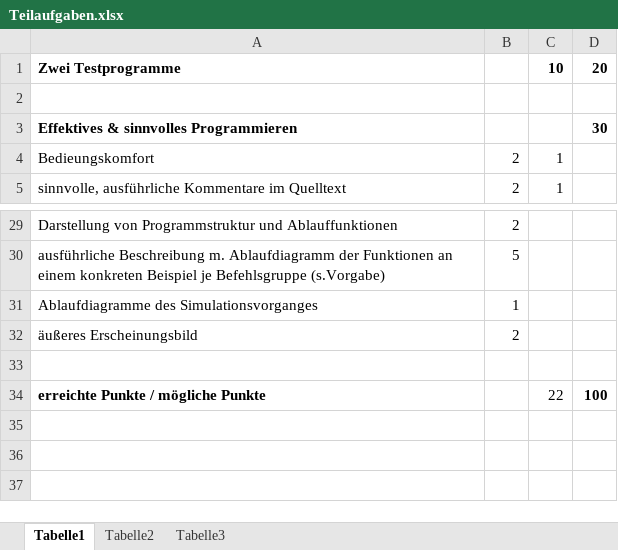
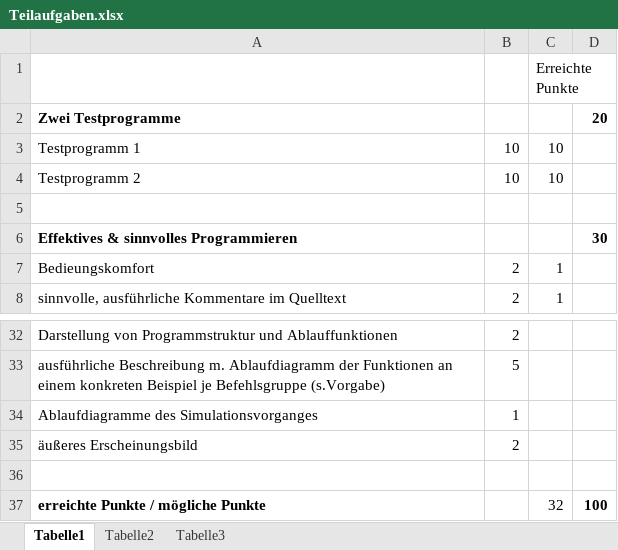
Before and after one commit to Dangochan/PicSimu, an Excel workbook: Teilaufgaben.xlsx, sheet Tabelle1, drawn as a sheet; only a part is shown, gaps mark what is left out; values as stored, in another font and other column widths than the file's, no borders; addresses are those after the commit; the diff names each change by its address in the sheet, - before the commit and + after, or states it on an @@ line.

Commit message:
tabelle angepasst, aufgaben als todos in quellcode

```diff
--- a/Teilaufgaben.xlsx (sheet Tabelle1)
+++ b/Teilaufgaben.xlsx (sheet Tabelle1)
+row 1:  |  | Erreichte Punkte
-C2: 10
+C2: (empty)
+row 3: Testprogramm 1 | 10 | 10
+row 4: Testprogramm 2 | 10 | 10
-C37: 22
+C37: 32
```
Also changed, not shown: 2 other files.
